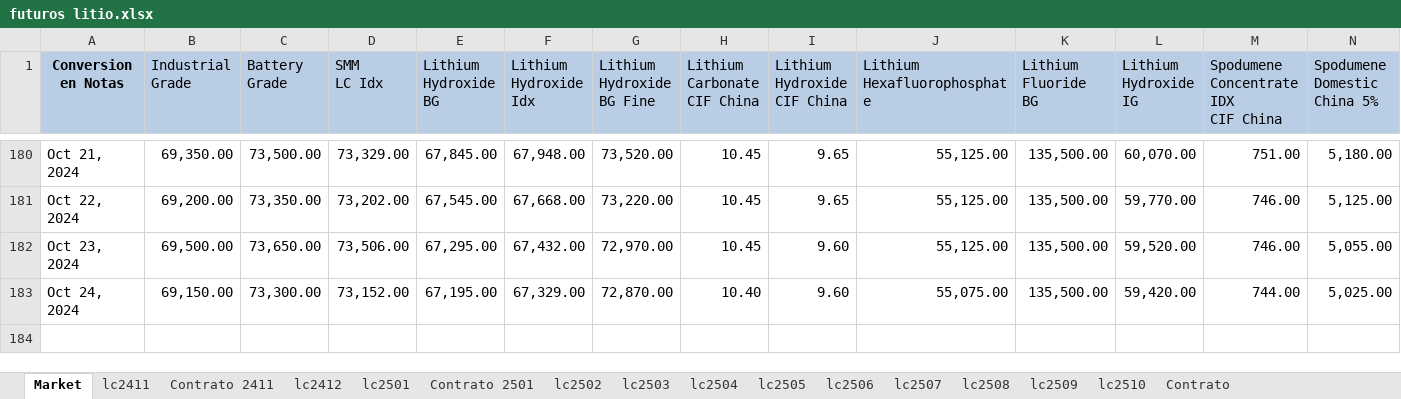
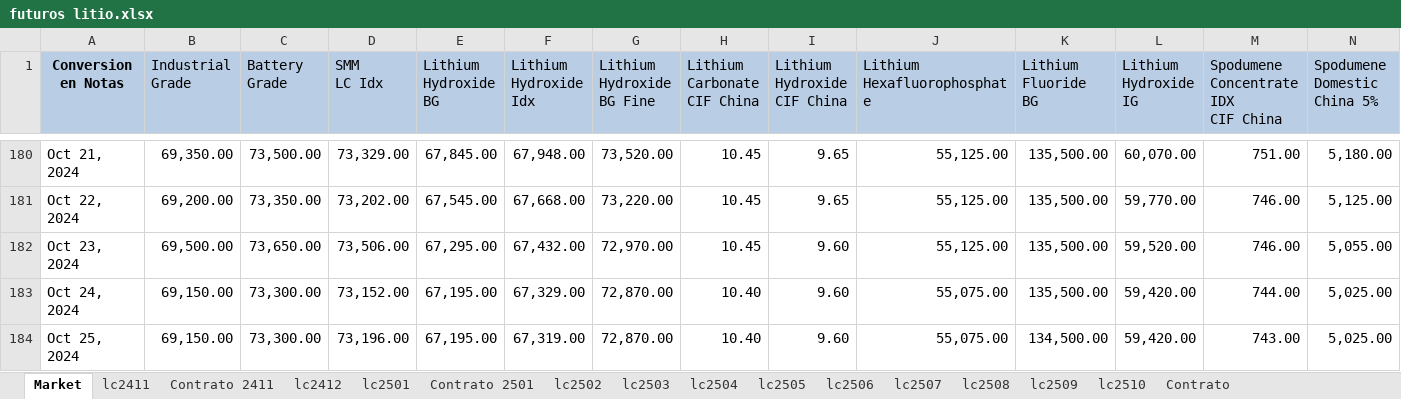
Before and after one commit to mherrerab21/Litio-APP, an Excel workbook: futuros litio.xlsx, sheet Market, drawn as a sheet; only a part is shown, gaps mark what is left out; values as stored, in another font and other column widths than the file's, no borders; charts and pictures not drawn; rows hold the shown columns only; the diff names each change by its address in the sheet, - before the commit and + after, or states it on an @@ line.

```diff
--- a/futuros litio.xlsx (sheet Market)
+++ b/futuros litio.xlsx (sheet Market)
+row 184: Oct 25, 2024 | 69,150.00 | 73,300.00 | 73,196.00 | 67,195.00 | 67,319.00 | 72,870.00 | 10.40 | 9.60 | 55,075.00 | 134,500.00 | 59,420.00 | 743.00 | 5,025.00
```
Also changed, not shown: sheet lc2510, sheet lc2509, sheet lc2508, sheet lc2507, sheet lc2506, sheet lc2502, 8 more sheets, charts or pictures.
